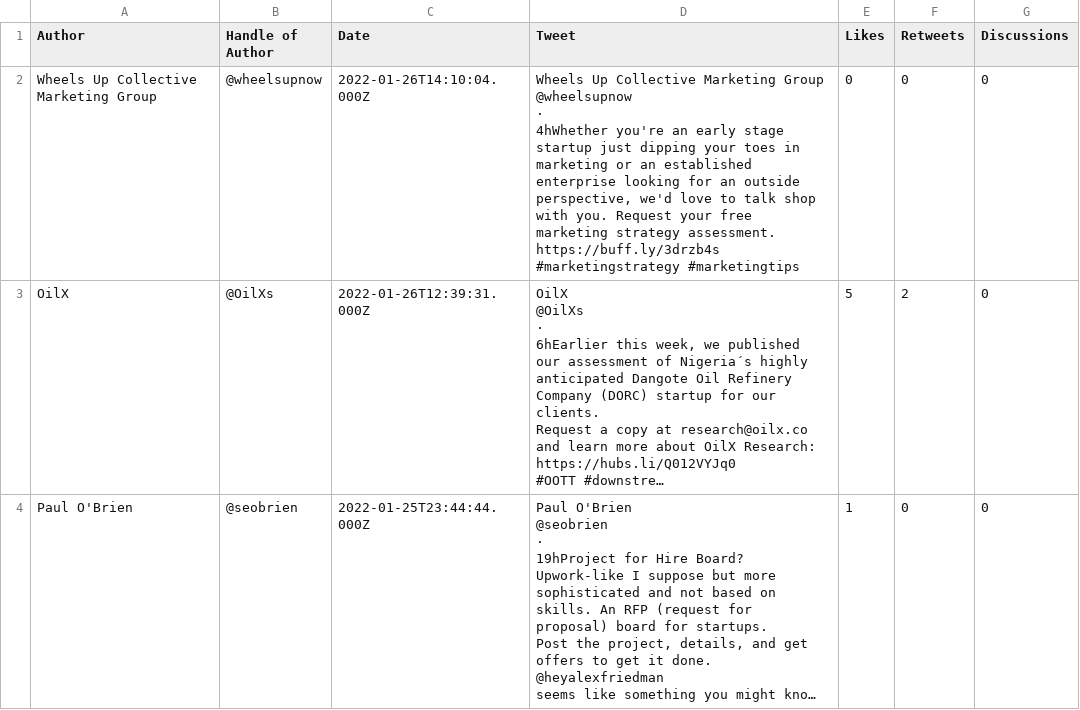
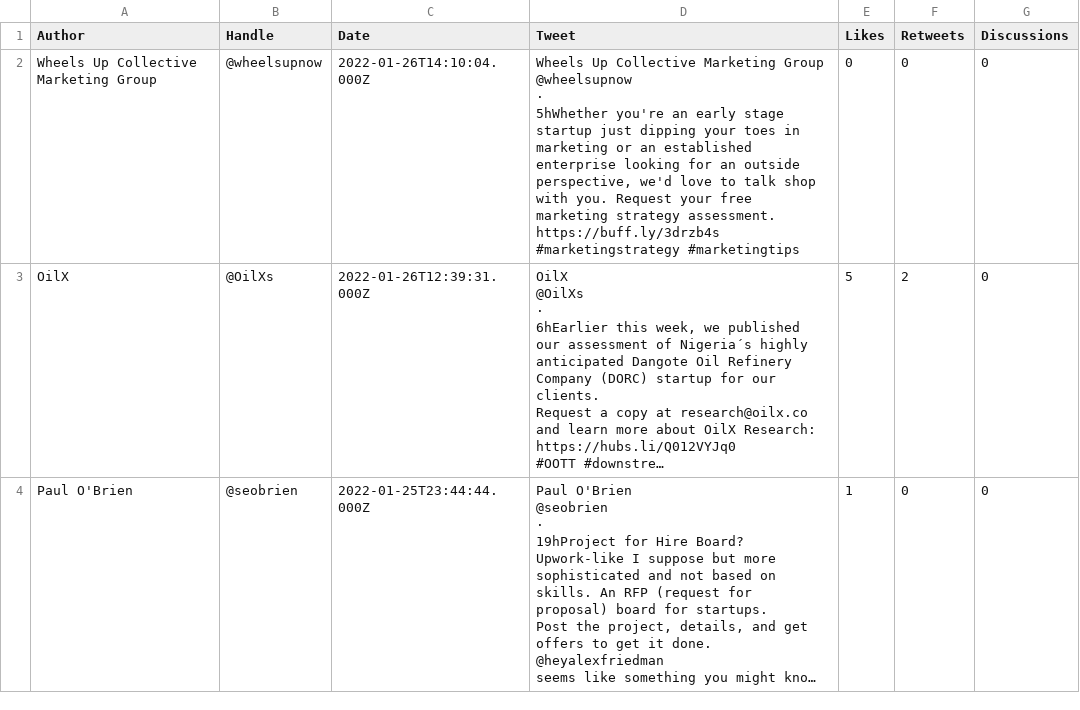
Before and after one commit to geridashja/REA-Internship, a CSV file: Internship Assigment1/tweets/tweets.csv, drawn as a sheet; only a part is shown; long unchanged cells end in …; ↵ is a line break in a cell; the diff covers the shown part only; the diff names each change by its address in the sheet, - before the commit and + after, or states it on an @@ line.

Commit message:
table show

```diff
--- a/Internship Assigment1/tweets/tweets.csv
+++ b/Internship Assigment1/tweets/tweets.csv
-B1: Handle of Author
+B1: Handle
-D2 (Tweet): …@wheelsupnow ↵ · ↵ 4hWhether you're an…
+D2 (Tweet): …@wheelsupnow ↵ · ↵ 5hWhether you're an…
```
Also changed, not shown: 3 edited cells elsewhere in this file, 3 other files.
